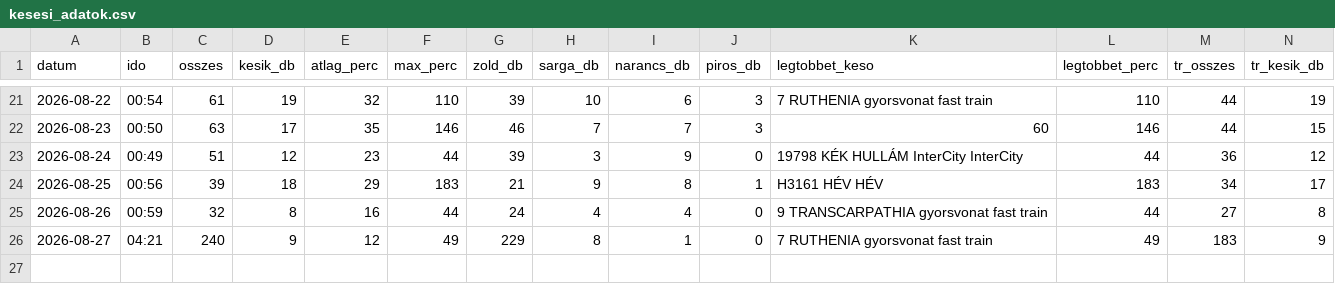
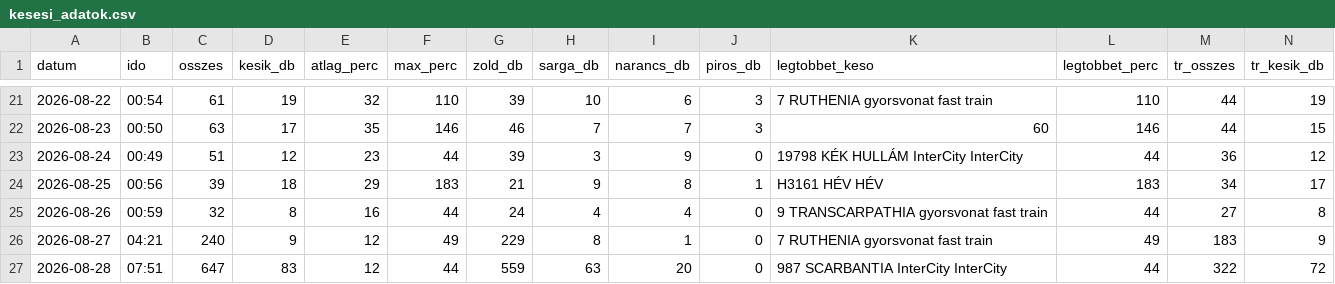
Before and after one commit to molnarzsoltphoto/abigel-stats, a CSV file: data/kesesi_adatok.csv, drawn as a sheet; only a part is shown, gaps mark what is left out; rows hold the shown columns only; the diff names each change by its address in the sheet, - before the commit and + after, or states it on an @@ line.

Commit message:
Napi késési adat – 2026-08-28

```diff
--- a/data/kesesi_adatok.csv
+++ b/data/kesesi_adatok.csv
+row 27: 2026-08-28 | 07:51 | 647 | 83 | 12 | 44 | 559 | 63 | 20 | 0 | 987 SCARBANTIA InterCity InterCity | 44 | 322 | 72
```
